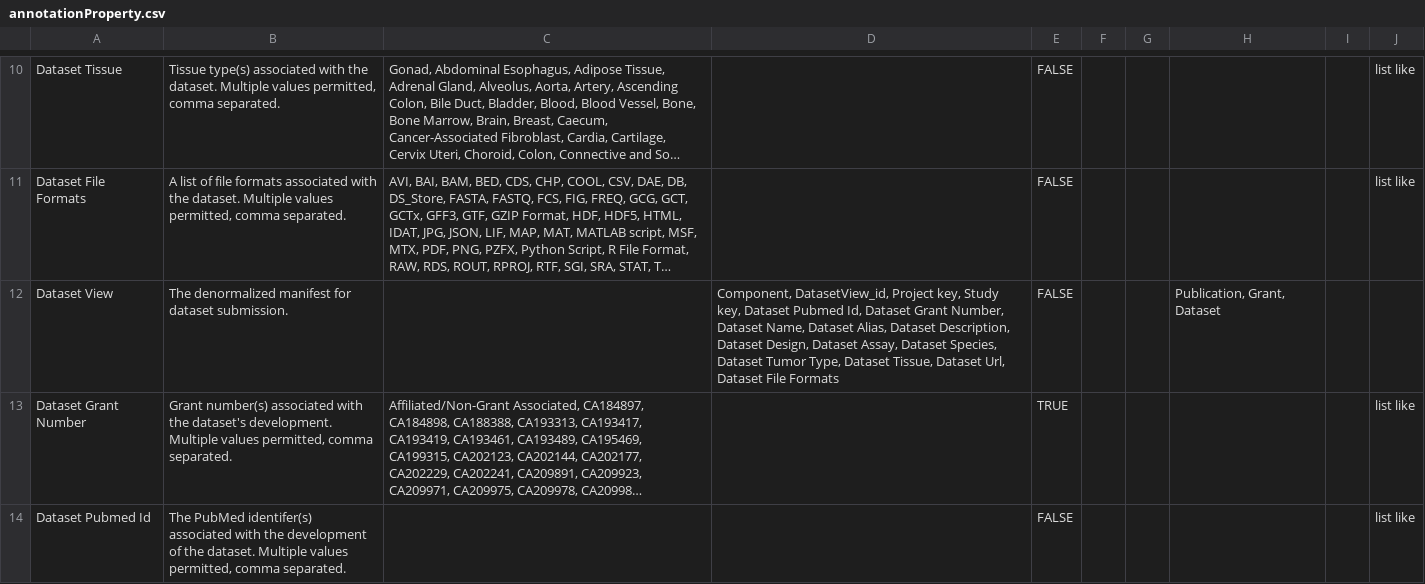
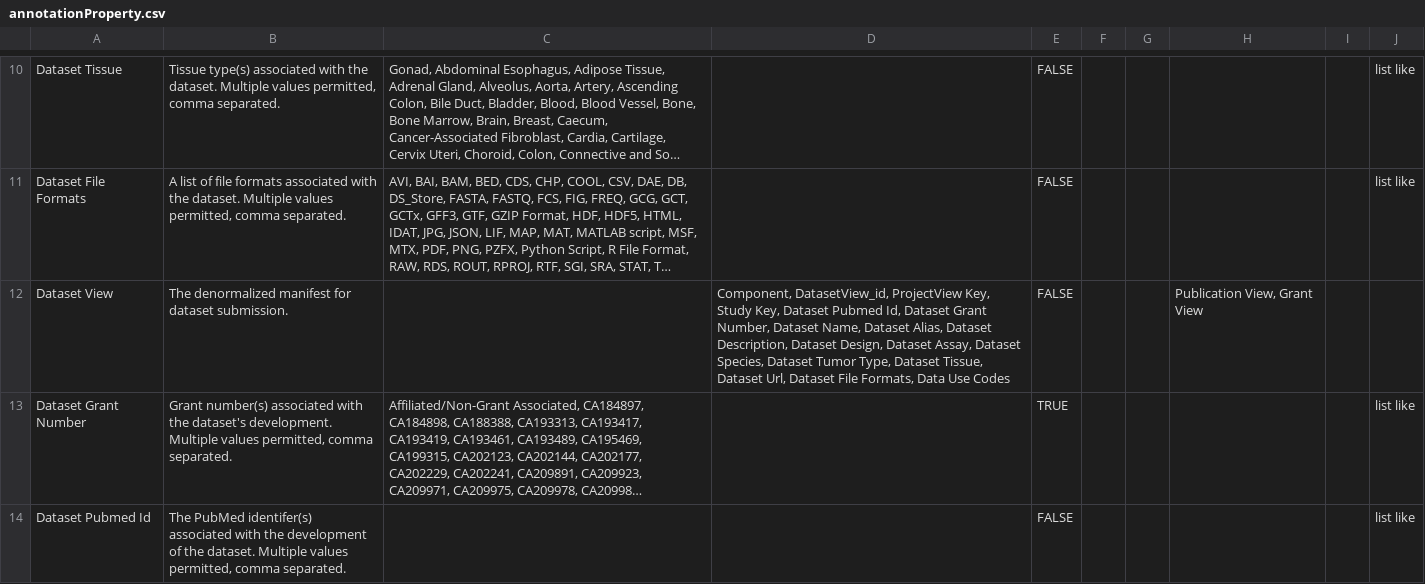
Before and after one commit to mc2-center/data-models, a CSV file: modules/dataset/annotationProperty.csv, drawn as a sheet; only a part is shown, gaps mark what is left out; long unchanged cells end in …; the diff names each change by its address in the sheet, - before the commit and + after, or states it on an @@ line.

Commit message:
Add DUO attribute to dataset and datasetview

```diff
--- a/modules/dataset/annotationProperty.csv
+++ b/modules/dataset/annotationProperty.csv
-D12: Component, DatasetView_id, Project key, Study key, Dataset Pubmed Id, Dataset Grant Number, Dataset Name, Dataset Alias, Dataset Description, Dataset Design, Dataset Assay, Dataset Species, Dataset Tumor Type, Dataset Tissue, Dataset Url, Dataset File Formats
+D12: Component, DatasetView_id, ProjectView Key, Study Key, Dataset Pubmed Id, Dataset Grant Number, Dataset Name, Dataset Alias, Dataset Description, Dataset Design, Dataset Assay, Dataset Species, Dataset Tumor Type, Dataset Tissue, Dataset Url, Dataset File Formats, Data Use Codes
-H12: Publication, Grant, Dataset
+H12: Publication View, Grant View
```
